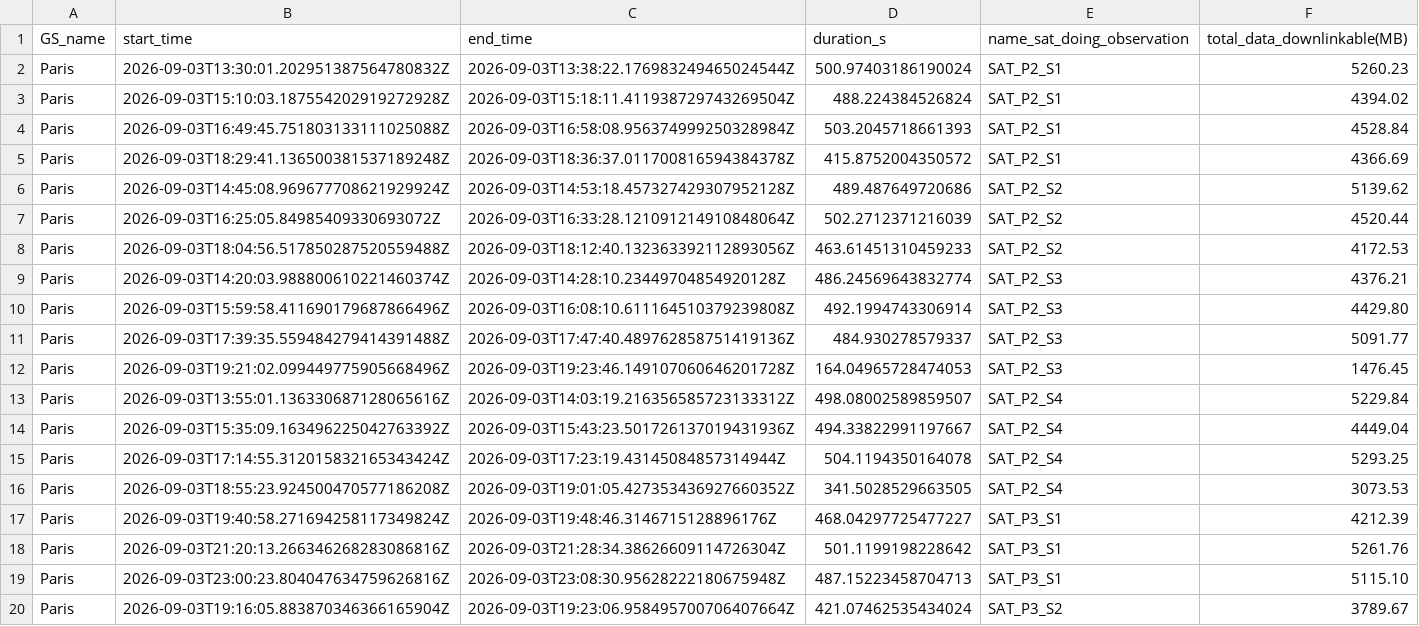
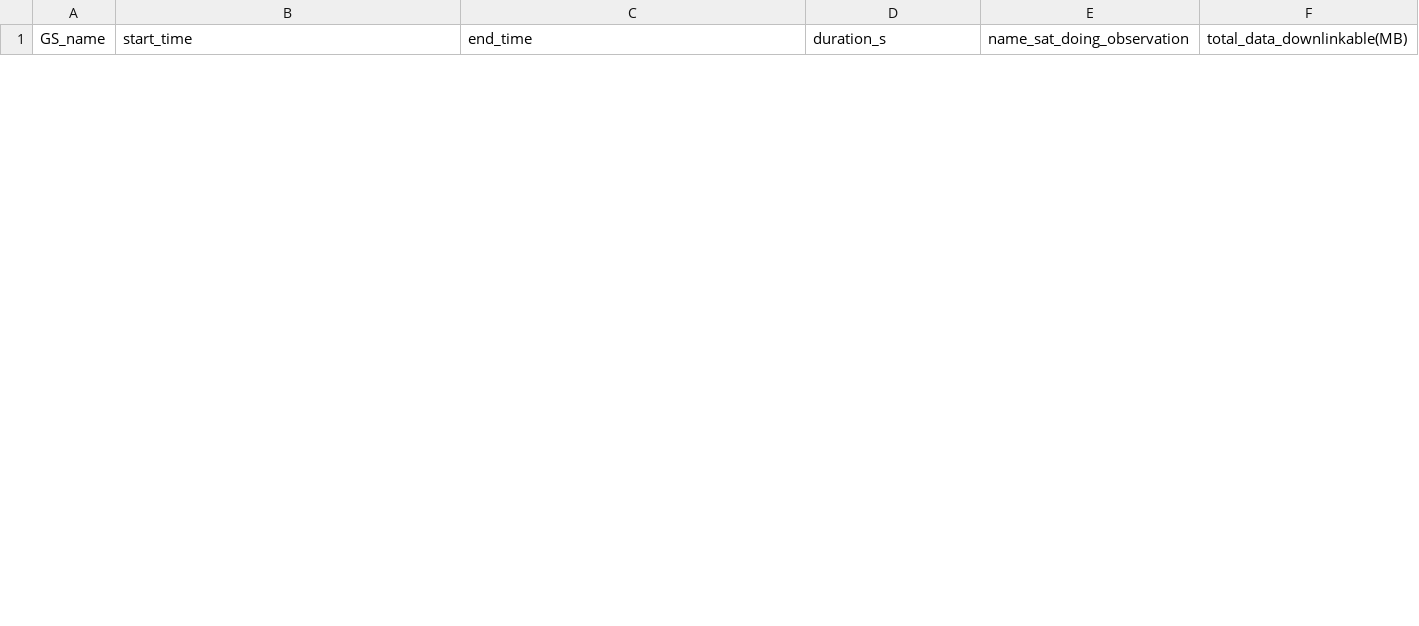
Before and after one commit to maxerest/SSA, a CSV file: src/main/resources/Satcom/satcom_link.csv, drawn as a sheet; only a part is shown; the diff covers the shown part only.

```diff
--- a/src/main/resources/Satcom/satcom_link.csv
+++ b/src/main/resources/Satcom/satcom_link.csv
@@ -1,20 +1 @@
 GS_name,start_time,end_time,duration_s,name_sat_doing_observation,total_data_downlinkable(MB)
-Paris,2026-09-03T13:30:01.202951387564780832Z,2026-09-03T13:38:22.176983249465024544Z,500.97403186190024,SAT_P2_S1,5260.23
-Paris,2026-09-03T15:10:03.187554202919272928Z,2026-09-03T15:18:11.411938729743269504Z,488.224384526824,SAT_P2_S1,4394.02
-Paris,2026-09-03T16:49:45.751803133111025088Z,2026-09-03T16:58:08.956374999250328984Z,503.2045718661393,SAT_P2_S1,4528.84
-Paris,2026-09-03T18:29:41.136500381537189248Z,2026-09-03T18:36:37.011700816594384378Z,415.8752004350572,SAT_P2_S1,4366.69
-Paris,2026-09-03T14:45:08.969677708621929924Z,2026-09-03T14:53:18.457327429307952128Z,489.487649720686,SAT_P2_S2,5139.62
-Paris,2026-09-03T16:25:05.84985409330693072Z,2026-09-03T16:33:28.121091214910848064Z,502.2712371216039,SAT_P2_S2,4520.44
-Paris,2026-09-03T18:04:56.517850287520559488Z,2026-09-03T18:12:40.132363392112893056Z,463.61451310459233,SAT_P2_S2,4172.53
-Paris,2026-09-03T14:20:03.988800610221460374Z,2026-09-03T14:28:10.23449704854920128Z,486.24569643832774,SAT_P2_S3,4376.21
-Paris,2026-09-03T15:59:58.411690179687866496Z,2026-09-03T16:08:10.611164510379239808Z,492.1994743306914,SAT_P2_S3,4429.80
-Paris,2026-09-03T17:39:35.559484279414391488Z,2026-09-03T17:47:40.489762858751419136Z,484.930278579337,SAT_P2_S3,5091.77
-Paris,2026-09-03T19:21:02.099449775905668496Z,2026-09-03T19:23:46.149107060646201728Z,164.04965728474053,SAT_P2_S3,1476.45
-Paris,2026-09-03T13:55:01.136330687128065616Z,2026-09-03T14:03:19.216356585723133312Z,498.08002589859507,SAT_P2_S4,5229.84
-Paris,2026-09-03T15:35:09.163496225042763392Z,2026-09-03T15:43:23.501726137019431936Z,494.33822991197667,SAT_P2_S4,4449.04
-Paris,2026-09-03T17:14:55.312015832165343424Z,2026-09-03T17:23:19.43145084857314944Z,504.1194350164078,SAT_P2_S4,5293.25
-Paris,2026-09-03T18:55:23.924500470577186208Z,2026-09-03T19:01:05.427353436927660352Z,341.5028529663505,SAT_P2_S4,3073.53
-Paris,2026-09-03T19:40:58.271694258117349824Z,2026-09-03T19:48:46.3146715128896176Z,468.04297725477227,SAT_P3_S1,4212.39
-Paris,2026-09-03T21:20:13.266346268283086816Z,2026-09-03T21:28:34.38626609114726304Z,501.1199198228642,SAT_P3_S1,5261.76
-Paris,2026-09-03T23:00:23.804047634759626816Z,2026-09-03T23:08:30.95628222180675948Z,487.15223458704713,SAT_P3_S1,5115.10
-Paris,2026-09-03T19:16:05.883870346366165904Z,2026-09-03T19:23:06.958495700706407664Z,421.07462535434024,SAT_P3_S2,3789.67
```
Also changed, not shown: 2 added rows and 12 removed rows elsewhere in this file, src/main/resources/EO detection/Coordinates_area_to_observe.csv, src/main/resources/EO detection/observations.csv, 22 other files.
